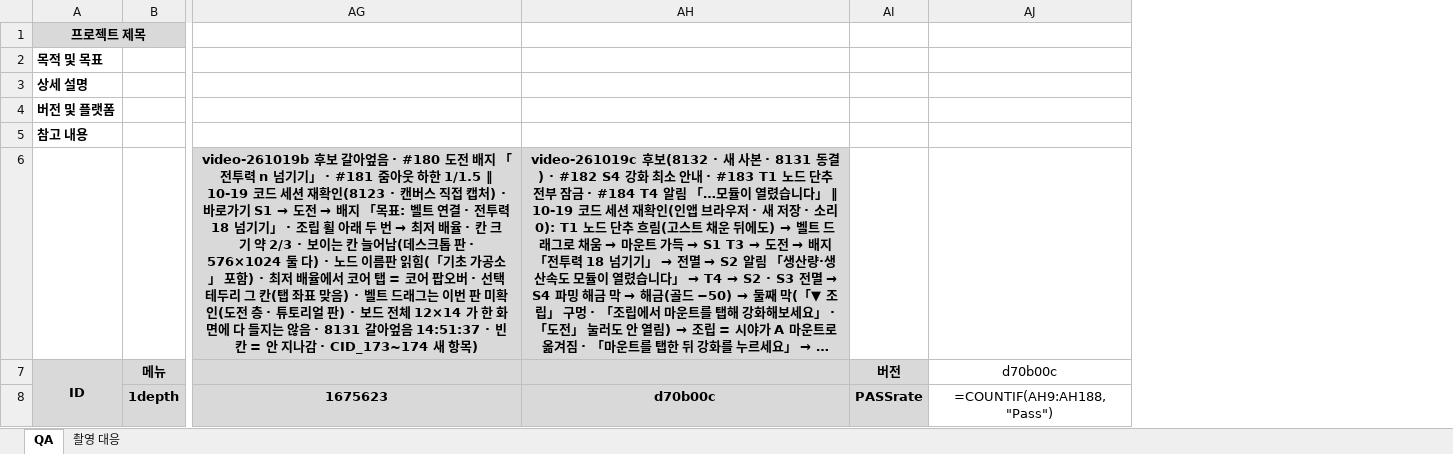
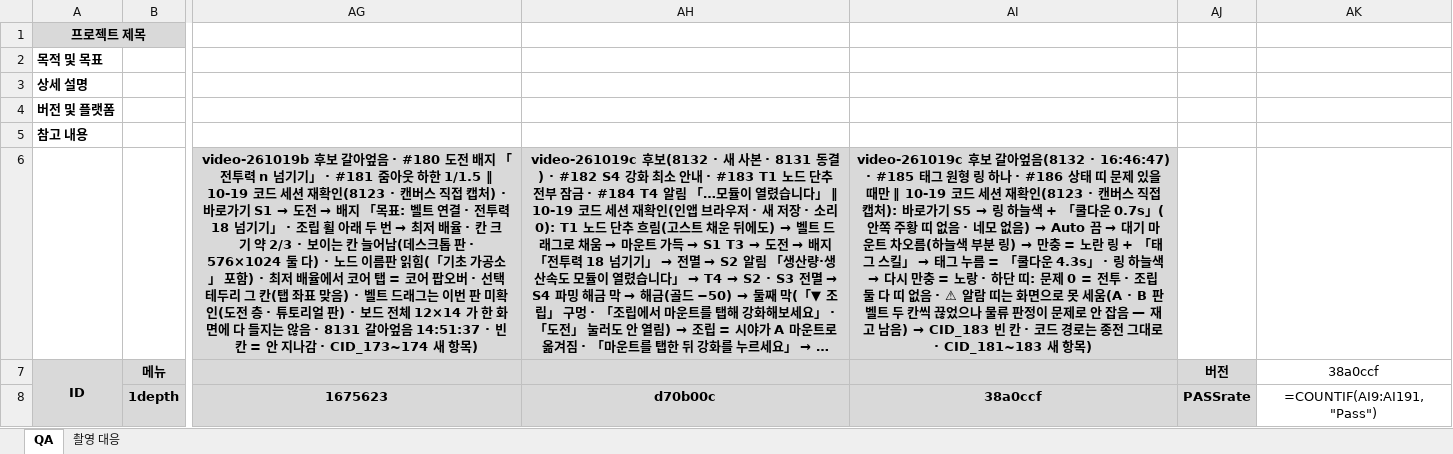
Before and after one commit to Rhythm0s/MechBoardIdle, an Excel workbook: Docs/QA/MechBoardIdle_QA_261014.xlsx, sheet QA, drawn as a sheet; only a part is shown, gaps mark what is left out; long unchanged cells end in …; values as stored, in another font and other column widths than the file's, no borders; formulas without a stored value are shown as written; conditional formats not drawn; removed rows and columns are numbered as before the commit, all else as after; the diff covers the shown part only; the diff names each change by its address in the sheet, - before the commit and + after, or states it on an @@ line.

```diff
--- a/Docs/QA/MechBoardIdle_QA_261014.xlsx (sheet QA)
+++ b/Docs/QA/MechBoardIdle_QA_261014.xlsx (sheet QA)
+column AI, rows 6-8: video-261019c 후보 갈아엎음(8132 · 16:46:47) · #185 태그 원형 링 하나 · #186 상태 띠 문제 있을 때만 ‖ 10-19 코드 세션 재확인(8123 · 캔버스 직접 캡처): 바로가기 S5 → 링 하늘색 + 「쿨다운 0.7s」(안쪽 주황 띠 없음 · 네모 없음) → Auto 끔 → 대기 마운트 차오름(하늘색 부분 링) → 만충 = 노란 링 + 「태그 스킬」 → 태그 누름 = 「쿨다운 4.3s」 · 링 하늘색 → 다시 만충 = 노랑 · 하단 띠: 문제 0 = 전투 · 조립 둘 다 띠 없음 · ⚠ 알람 띠는 화면으로 못 세움(A · B 판 벨트 두 칸씩 끊었으나 물류 판정이 문제로 안 잡음 — 재고 남음) → CID_183 빈 칸 · 코드 경로는 종전 그대로 · CID_181~183 새 항목) |  | 38a0ccf
-column AJ, rows 7-8: d70b00c | =COUNTIF(AH9:AH188,"Pass")
+column AK, rows 7-8: 38a0ccf | =COUNTIF(AI9:AI191,"Pass")
```
Also changed, not shown: 3 added rows elsewhere in this sheet, 1 other file.
